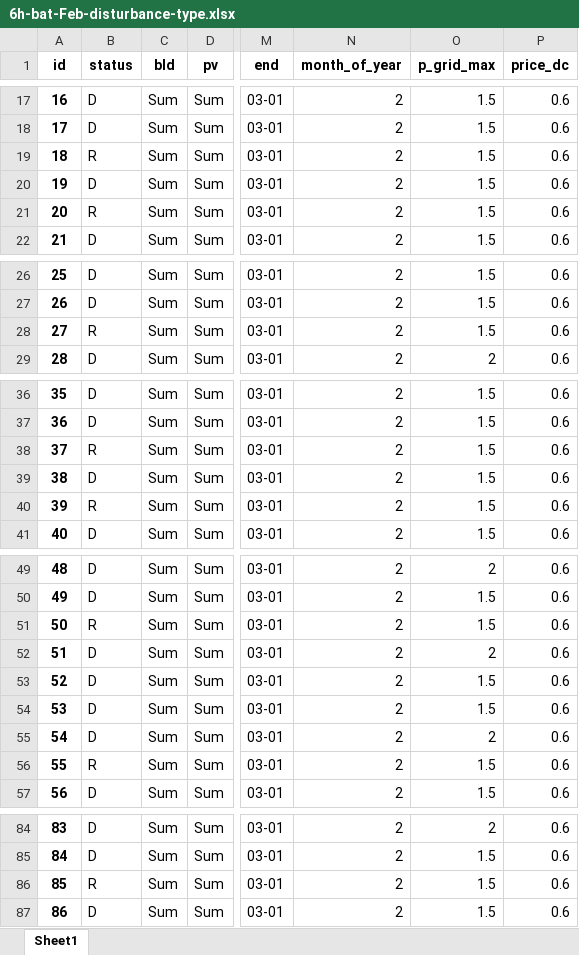
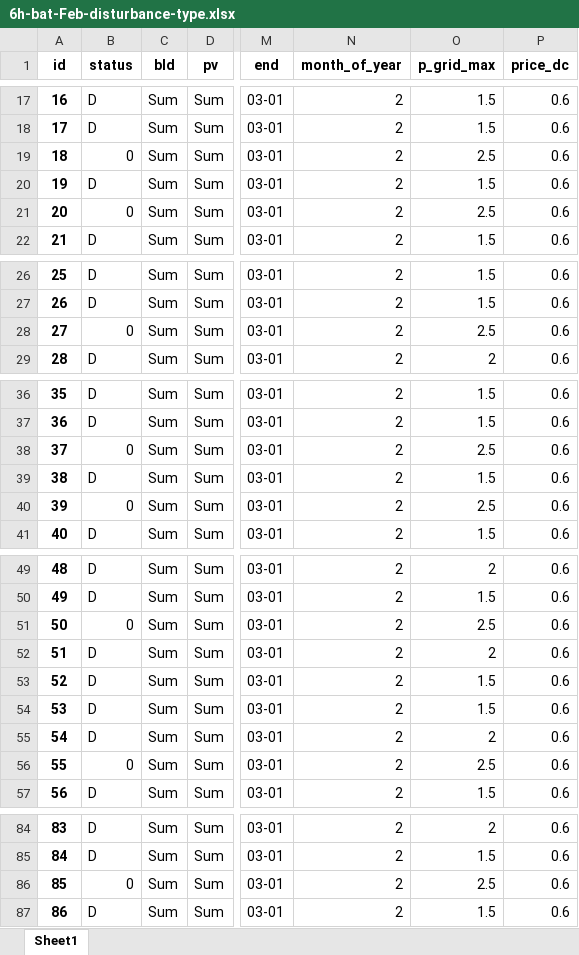
Before and after one commit to AarenLee07/Microgrid-Optimizer, an Excel workbook: output/experiments/value_of_information/6h-bat-Feb-disturbance-type.xlsx, sheet Sheet1, drawn as a sheet; only a part is shown, gaps mark what is left out; values as stored, in another font and other column widths than the file's, no borders; the diff covers the shown part only; the diff names each change by its address in the sheet, - before the commit and + after, or states it on an @@ line.

```diff
--- a/output/experiments/value_of_information/6h-bat-Feb-disturbance-type.xlsx (sheet Sheet1)
+++ b/output/experiments/value_of_information/6h-bat-Feb-disturbance-type.xlsx (sheet Sheet1)
-B19 (status): R
+B19 (status): 0
-O19 (p_grid_max): 1.5
+O19 (p_grid_max): 2.5
-B21 (status): R
+B21 (status): 0
-O21 (p_grid_max): 1.5
+O21 (p_grid_max): 2.5
-B28 (status): R
+B28 (status): 0
-O28 (p_grid_max): 1.5
+O28 (p_grid_max): 2.5
-B38 (status): R
+B38 (status): 0
-O38 (p_grid_max): 1.5
+O38 (p_grid_max): 2.5
-B40 (status): R
+B40 (status): 0
-O40 (p_grid_max): 1.5
+O40 (p_grid_max): 2.5
-B51 (status): R
+B51 (status): 0
-O51 (p_grid_max): 1.5
+O51 (p_grid_max): 2.5
-B56 (status): R
+B56 (status): 0
-O56 (p_grid_max): 1.5
+O56 (p_grid_max): 2.5
-B86 (status): R
+B86 (status): 0
-O86 (p_grid_max): 1.5
+O86 (p_grid_max): 2.5
```
Also changed, not shown: 4 edited cells elsewhere in this sheet, output/experiments/value_of_information/6h-bat-Apr-disturbance-type.xlsx, output/experiments/value_of_information/6h-bat-Jan-disturbance-type.xlsx, 7 other files.
